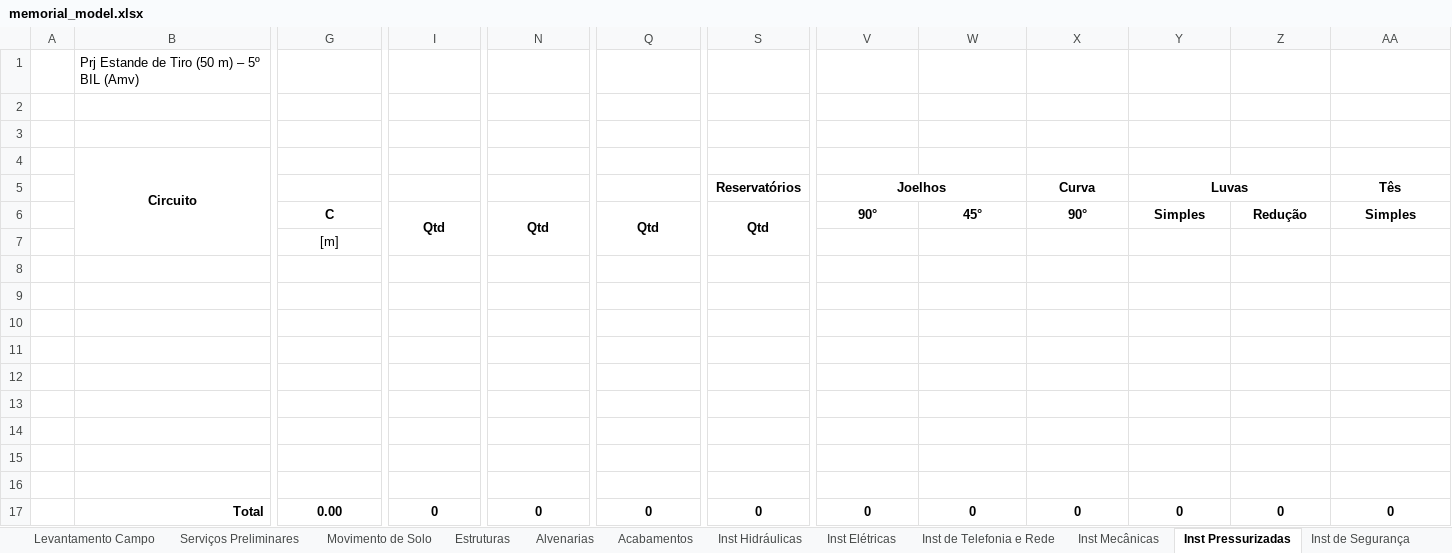
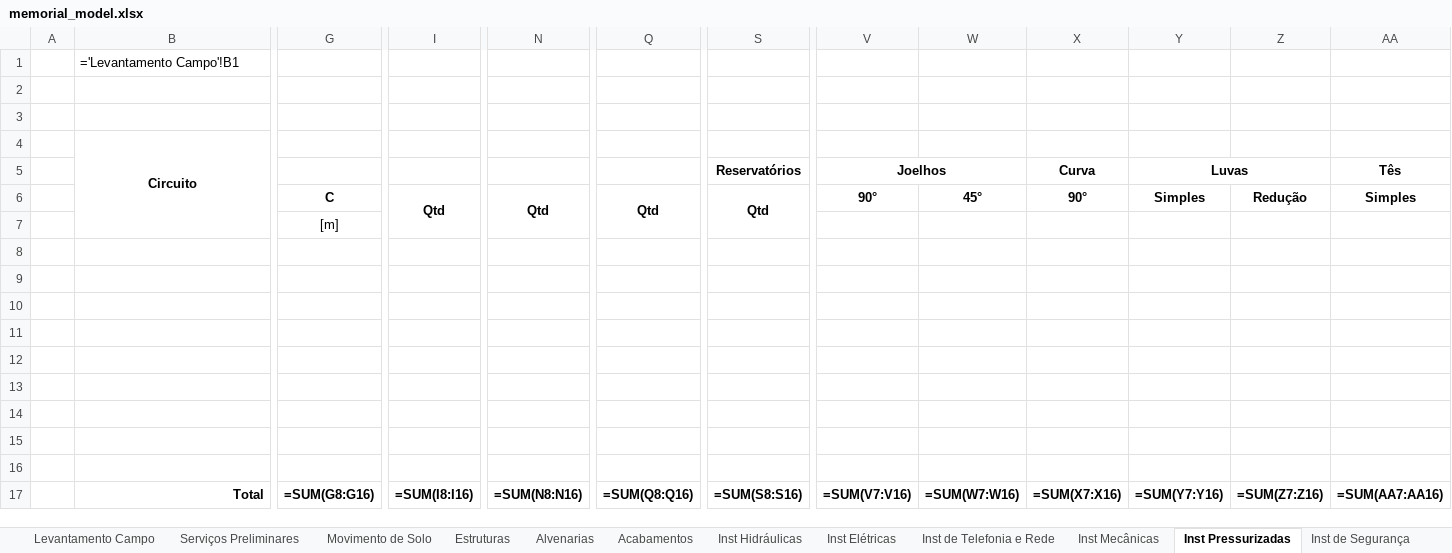
Before and after one commit to EquipeEcho/EchoCAD, an Excel workbook: app/backend/src/modules/Memorial/preencher_excel/memorial_model.xlsx, sheet Inst Pressurizadas, drawn as a sheet; only a part is shown, gaps mark what is left out; values as stored, in another font and other column widths than the file's, no borders; formulas without a stored value are shown as written; removed rows and columns are numbered as before the commit, all else as after; rows hold the shown columns only; the diff names each change by its address in the sheet, - before the commit and + after, or states it on an @@ line.

```diff
--- a/app/backend/src/modules/Memorial/preencher_excel/memorial_model.xlsx (sheet Inst Pressurizadas)
+++ b/app/backend/src/modules/Memorial/preencher_excel/memorial_model.xlsx (sheet Inst Pressurizadas)
-B1 (Circuito): Prj Estande de Tiro (50 m) – 5º BIL (Amv)
+B1 (Circuito): ='Levantamento Campo'!B1
-row 17:  | Total | 0.00 | 0 | 0 | 0 | 0 | 0 | 0 | 0 | 0 | 0 | 0
+row 17:  | Total | =SUM(G8:G16) | =SUM(I8:I16) | =SUM(N8:N16) | =SUM(Q8:Q16) | =SUM(S8:S16) | =SUM(V7:V16) | =SUM(W7:W16) | =SUM(X7:X16) | =SUM(Y7:Y16) | =SUM(Z7:Z16) | =SUM(AA7:AA16)
```
Also changed, not shown: sheet Levantamento Campo, sheet Estruturas, sheet Movimento de Solo, sheet Acabamentos, sheet Alvenarias, sheet Serviços Preliminares, 8 more sheets, other sheet tabs, formulas that keep their value, 5 other files.
